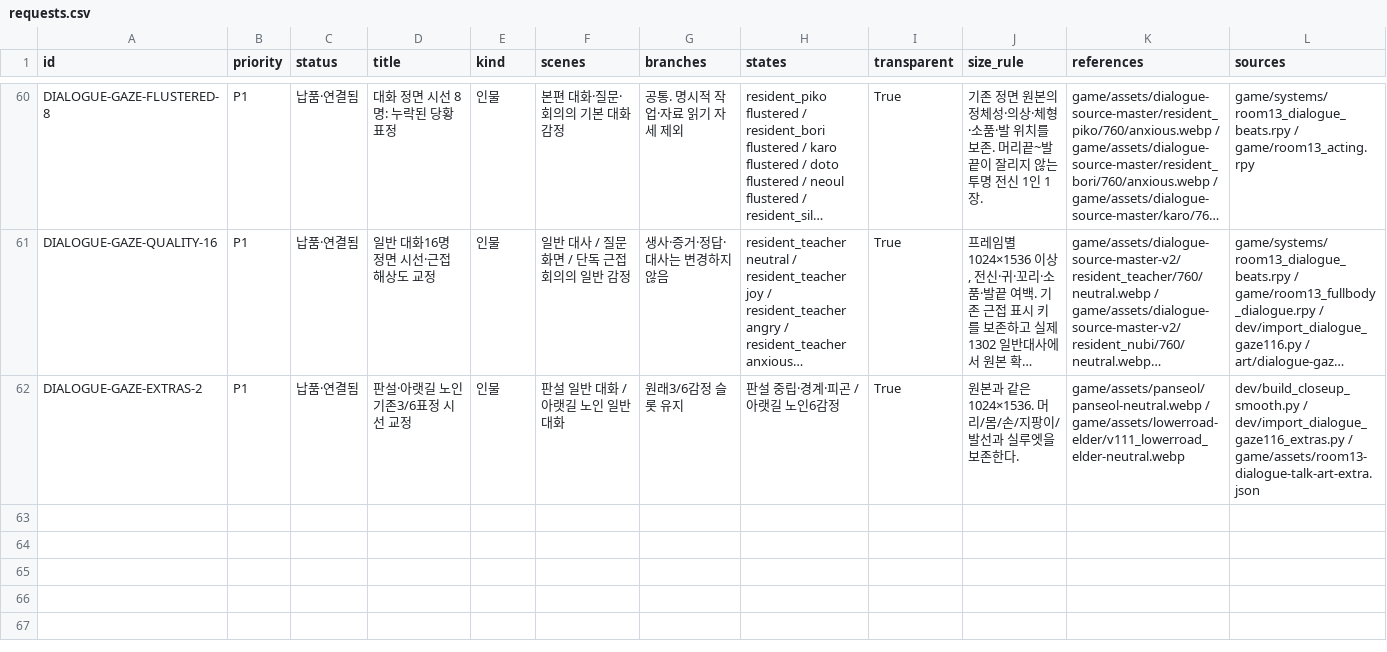
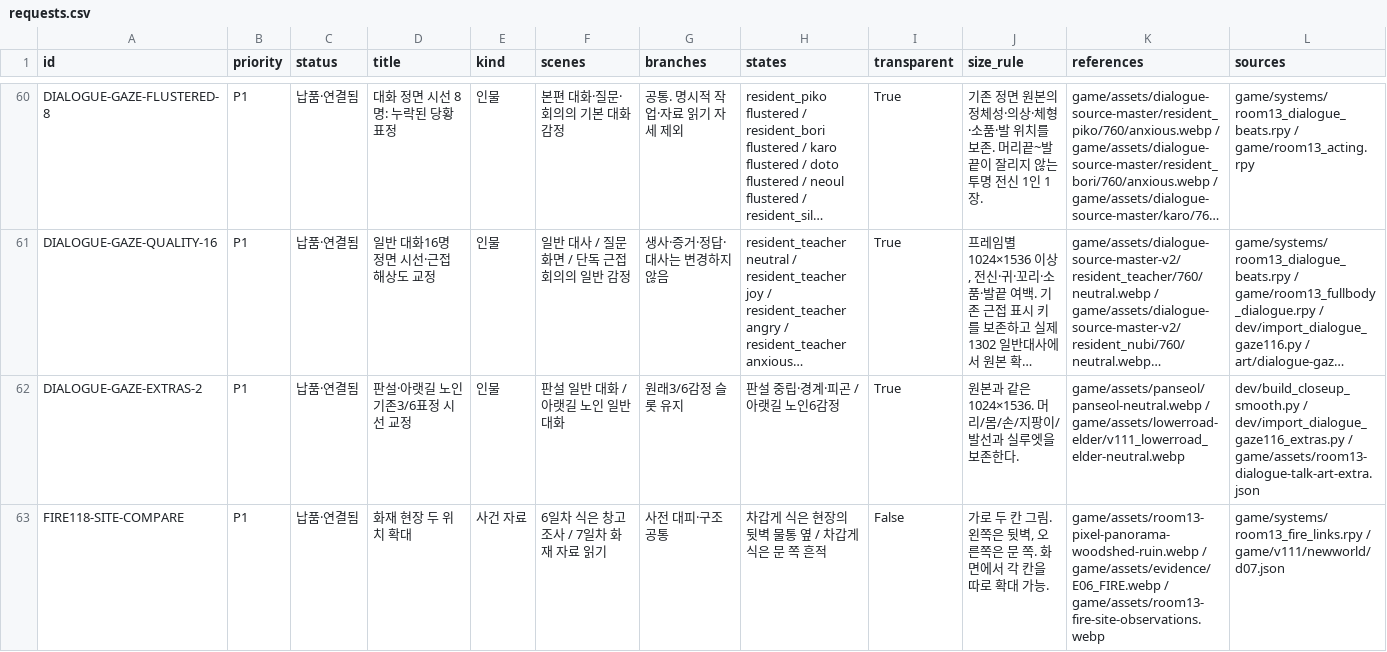
Before and after one commit to kkhkkh20-bit/daaegame, a CSV file: experiments/renpy-ch1/docs/art-requests/requests.csv, drawn as a sheet; only a part is shown, gaps mark what is left out; long unchanged cells end in …; rows hold the shown columns only; the diff names each change by its address in the sheet, - before the commit and + after, or states it on an @@ line.

Commit message:
Room13 0.20.118 1부 대사 표정과 가족·화재 이미지 매칭 수정

```diff
--- a/experiments/renpy-ch1/docs/art-requests/requests.csv
+++ b/experiments/renpy-ch1/docs/art-requests/requests.csv
+row 63: FIRE118-SITE-COMPARE | P1 | 납품·연결됨 | 화재 현장 두 위치 확대 | 사건 자료 | 6일차 식은 창고 조사 / 7일차 화재 자료 읽기 | 사전 대피·구조 공통 | 차갑게 식은 현장의 뒷벽 물통 옆 / 차갑게 식은 문 쪽 흔적 | False | 가로 두 칸 그림. 왼쪽은 뒷벽, 오른쪽은 문 쪽. 화면에서 각 칸을 따로 확대 가능. | game/assets/room13-pixel-panorama-woodshed-ruin.webp / game/assets/evidence/E06_FIRE.webp / game/assets/room13-fire-site-observations.webp | game/systems/room13_fire_links.rpy / game/v111/newworld/d07.json
```
Also changed, not shown: 43 other files.
